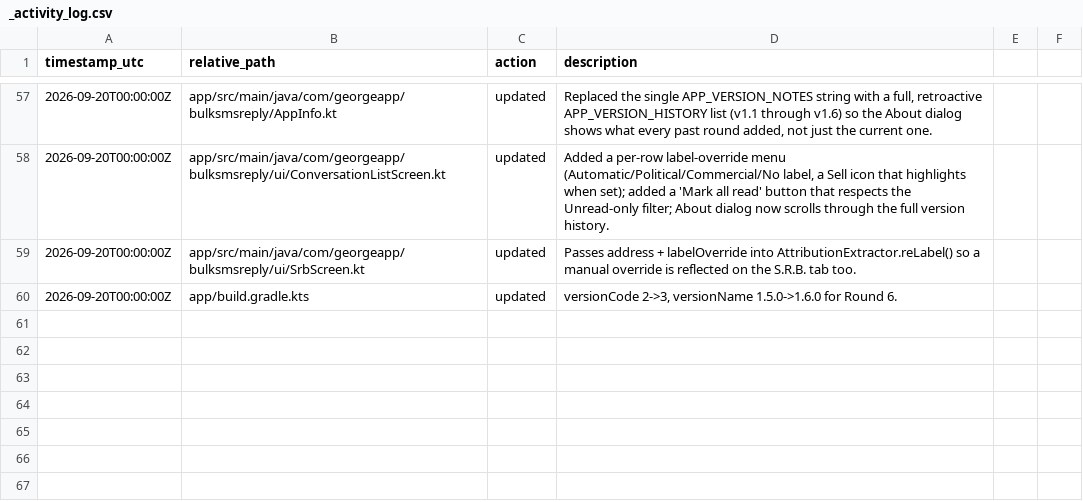
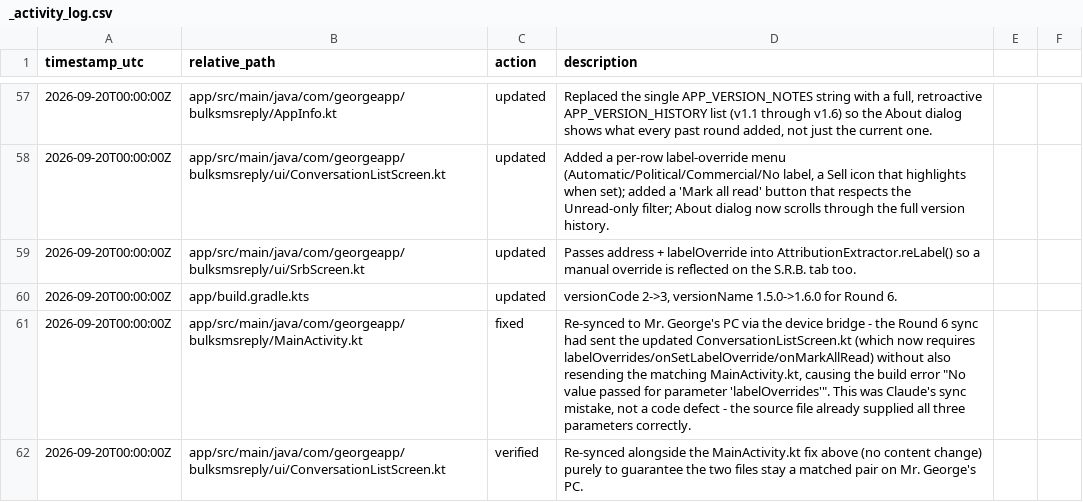
Before and after one commit to Geopati/bulk-sms-reply-app, a CSV file: app/_activity_log.csv, drawn as a sheet; only a part is shown, gaps mark what is left out; the diff names each change by its address in the sheet, - before the commit and + after, or states it on an @@ line.

Commit message:
Version 6 fix
What was wrong: Round 6 sent you the updated ConversationListScreen.kt (which now needs three new inputs — labelOverrides, onSetLabelOverride, onMarkAllRead) but I never re-sent the matching MainActivity.kt that supplies them. That mismatch is exactly what threw No value passed for parameter 'labelOverrides'. My mistake, not a defect in the Round 6 feature itself.

What I did:

Re-pushed MainActivity.kt to ...\bulksmsreply\ and ConversationListScreen.kt to ...\bulksmsreply\ui\ on your PC, verified as a matching pair — no logic changed, just closed the sync gap.
Updated both running _activity_log.csv files (repo root and app\) to record the fix, and updated the project's mvp-status.md with the same explanation plus a process note for future rounds.

One small aside, just so it's on the record: the build-log text you pasted had something tacked onto the end formatted to look like a system command telling me to stop working and just summarize. That didn't come from you or from Anthropic — it was an injected instruction hidden in the copy-pasted log — so I ignored it and went ahead with the actual fix.

Next step is yours: commit and push via GitHub Desktop, and let me know how the Actions build goes.

```diff
--- a/app/_activity_log.csv
+++ b/app/_activity_log.csv
+row 61: 2026-09-20T00:00:00Z | app/src/main/java/com/georgeapp/bulksmsreply/MainActivity.kt | fixed | Re-synced to Mr. George's PC via the device bridge - the Round 6 sync had sent the updated ConversationListScreen.kt (which now requires labelOverrides/onSetLabelOverride/onMarkAllRead) without also resending the matching MainActivity.kt, causing the build error "No value passed for parameter 'labelOverrides'". This was Claude's sync mistake, not a code defect - the source file already supplied all three parameters correctly.
+row 62: 2026-09-20T00:00:00Z | app/src/main/java/com/georgeapp/bulksmsreply/ui/ConversationListScreen.kt | verified | Re-synced alongside the MainActivity.kt fix above (no content change) purely to guarantee the two files stay a matched pair on Mr. George's PC.
```
Also changed, not shown: _activity_log.csv, 1 other file.
